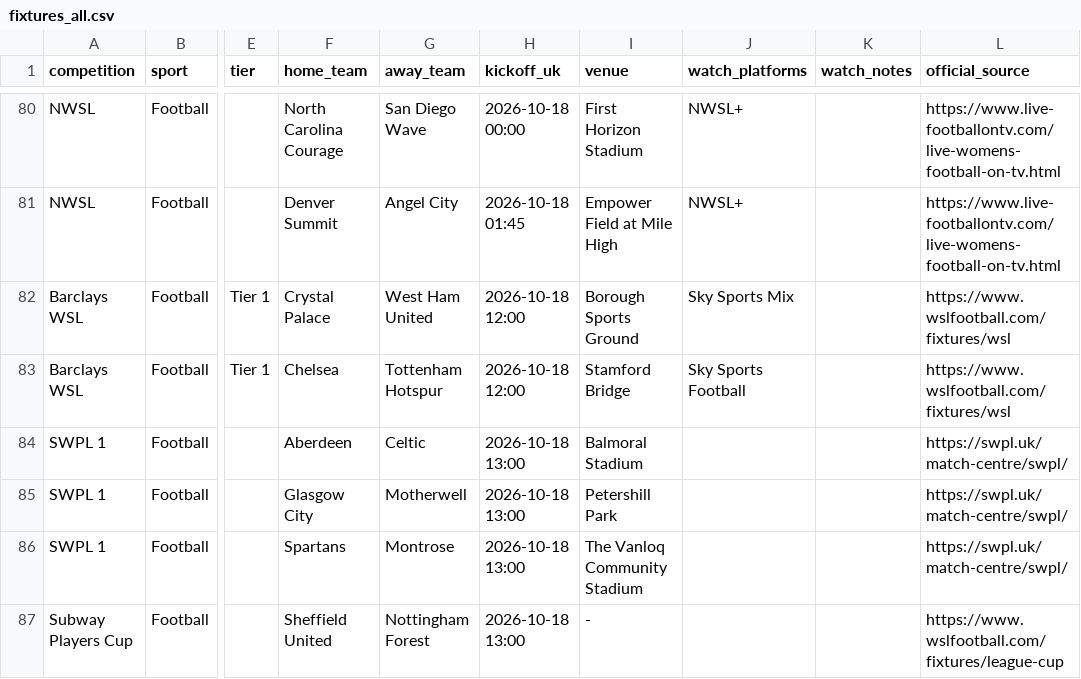
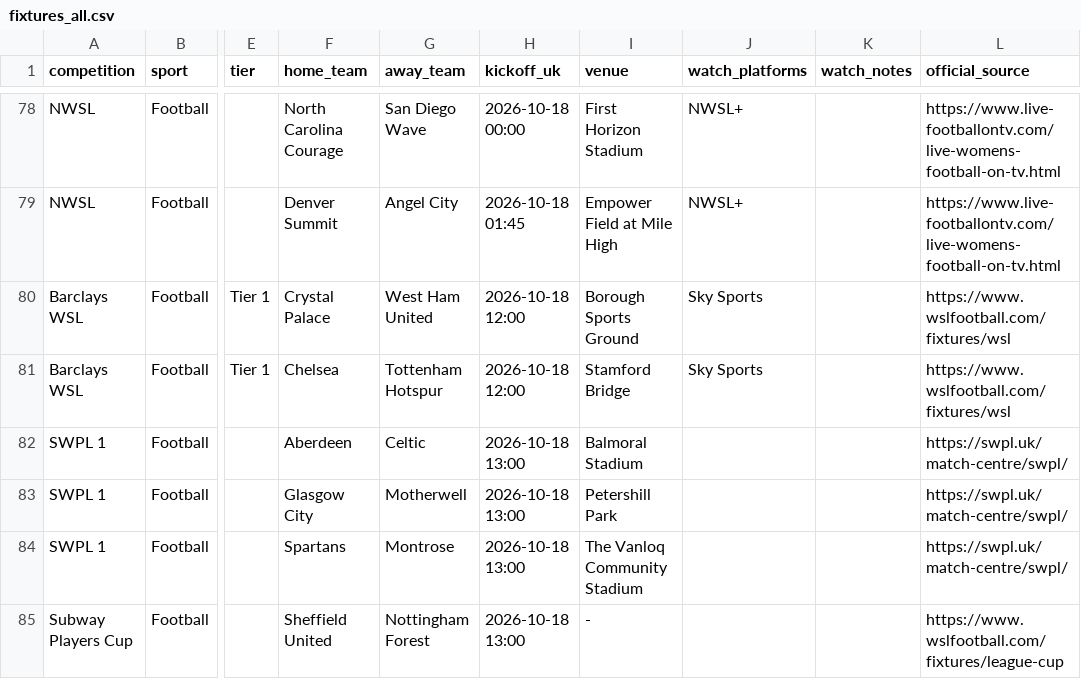
Before and after one commit to claremcewen/football-fixture-app-clean, a CSV file: data/fixtures_all.csv, drawn as a sheet; only a part is shown, gaps mark what is left out; addresses are those after the commit; the diff covers the shown part only; the diff names each change by its address in the sheet, - before the commit and + after, or states it on an @@ line.

```diff
--- a/data/fixtures_all.csv
+++ b/data/fixtures_all.csv
-J80 (watch_platforms): Sky Sports Mix
+J80 (watch_platforms): Sky Sports
-J81 (watch_platforms): Sky Sports Football
+J81 (watch_platforms): Sky Sports
```
Also changed, not shown: 2 removed rows and 46 edited cells elsewhere in this file, data/results_all.csv, 2 other files.
